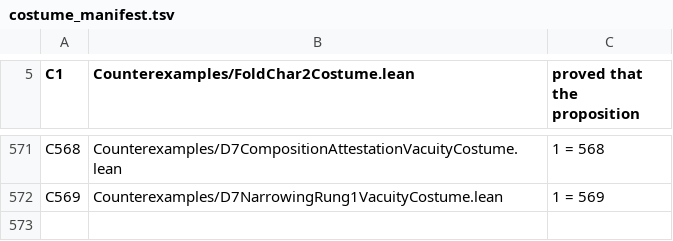
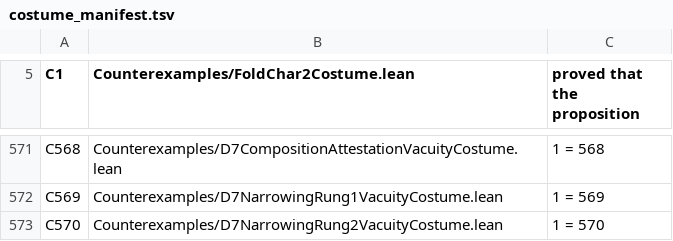
Before and after one commit to elliotweaver/phys-lean, a TSV file: scripts/costume_manifest.tsv, drawn as a sheet; only a part is shown, gaps mark what is left out.

Commit message:
D7NarrowingRung2 (ARC-D THE DIGITS, t_db0153ae): second narrowing rung toward the ≥15-sig-digit floor — push the three DERIVED edge logs to ~1e-12 (deeper exp N + s6 mass grid + q@1e13) → a ~12-sig-digit certified restatement of the recomposed endpoint AS 1/α(0). ONE-LAW re-diagnosis: after the edge logs the NEW dominant residual is κ=1/cutPi (2e-12), NOT the edge logs — the ≥15-digit floor NAMED as needing 1/cutPi ext7 + L_m01 s7 (rung 3). 22 decls foundations-only; C570 bites 1=570.

```diff
--- a/scripts/costume_manifest.tsv
+++ b/scripts/costume_manifest.tsv
@@ -572 +572,2 @@ C568	Counterexamples/D7CompositionAttestationVacuityCostume.lean	1 = 568
 C569	Counterexamples/D7NarrowingRung1VacuityCostume.lean	1 = 569
+C570	Counterexamples/D7NarrowingRung2VacuityCostume.lean	1 = 570
```
Also changed, not shown: 5 other files.
